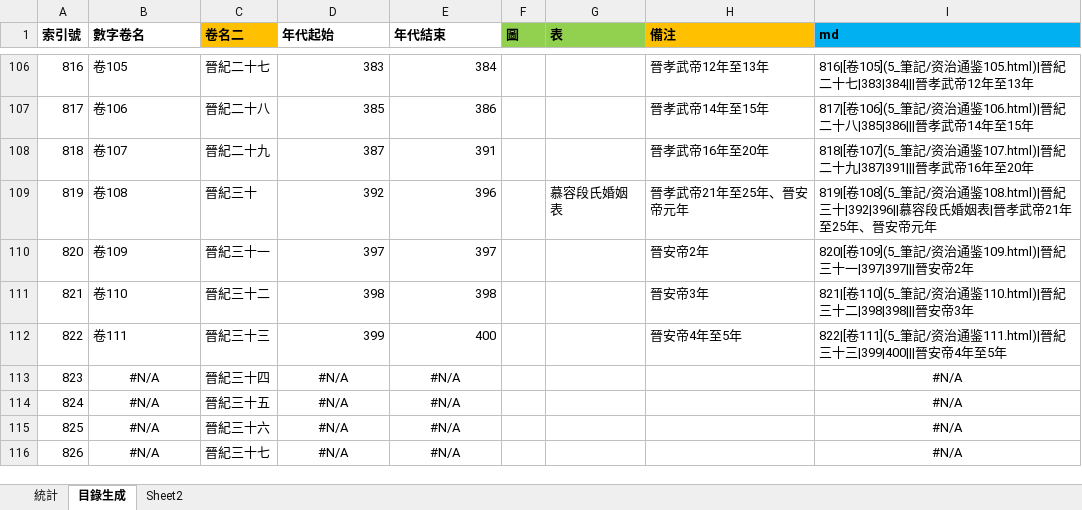
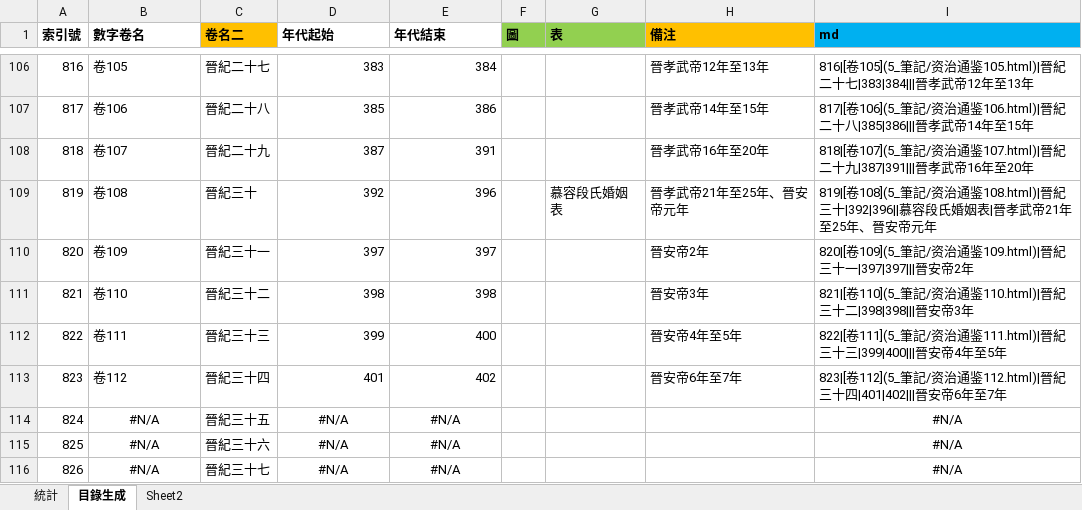
Before and after one commit to gamefang/zizhitongjian, an Excel workbook: 5_筆記/閱讀數據.xlsx, sheet 目錄生成, drawn as a sheet; only a part is shown, gaps mark what is left out; values as stored, in another font and other column widths than the file's, no borders; the diff names each change by its address in the sheet, - before the commit and + after, or states it on an @@ line.

```diff
--- a/5_筆記/閱讀數據.xlsx (sheet 目錄生成)
+++ b/5_筆記/閱讀數據.xlsx (sheet 目錄生成)
-B113 (數字卷名): #N/A
+B113 (數字卷名): 卷112
-B113 alignment: center
+B113 alignment: left
-D113 (年代起始): #N/A
+D113 (年代起始): 401
-D113:E113 alignment: center
+D113:E113 alignment: right
-E113 (年代結束): #N/A
+E113 (年代結束): 402
-H113 (備注): (empty)
+H113 (備注): 晉安帝6年至7年
-I113 (md): #N/A
+I113 (md): 823|[卷112](5_筆記/资治通鉴112.html)|晉紀三十四|401|402|||晉安帝6年至7年
-I113 alignment: center
+I113 alignment: left
```
Also changed, not shown: sheet 統計, charts or pictures, 13 other files.
